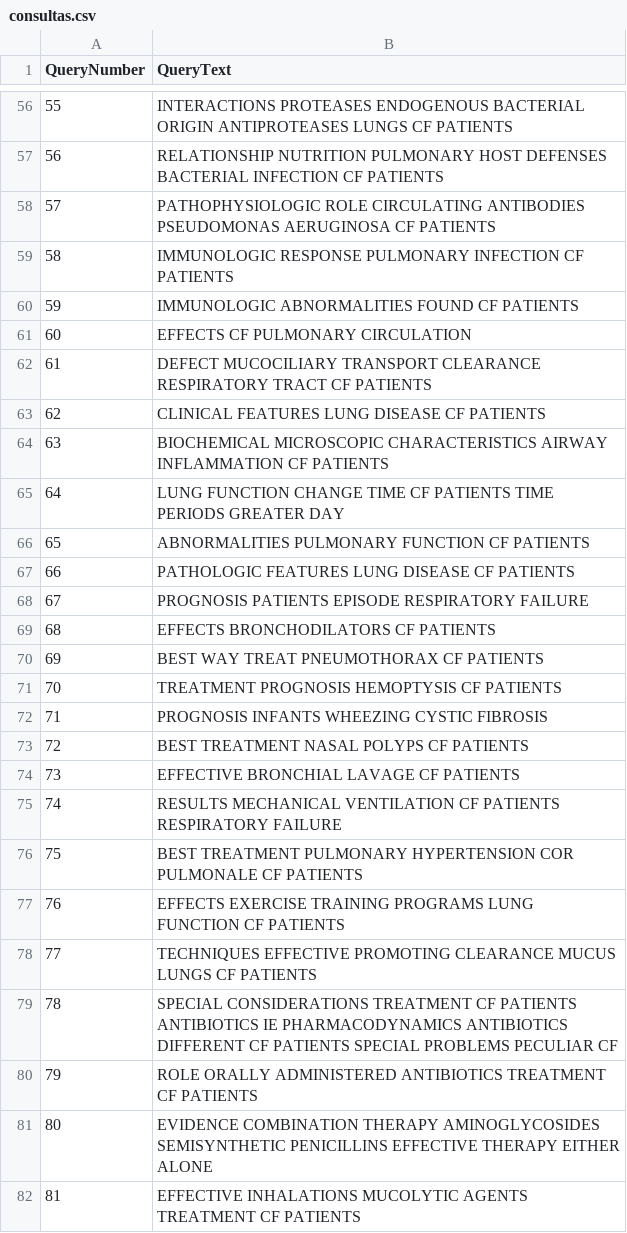
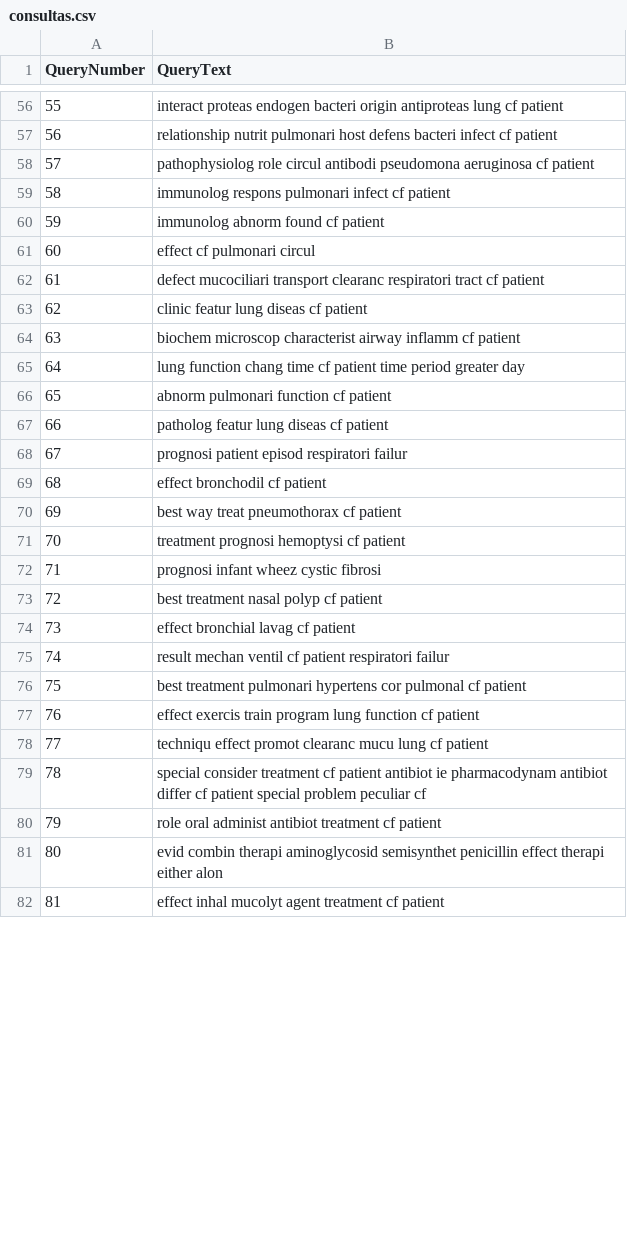
Before and after one commit to BarbaraCerqueira/Sistema-de-Recuperacao-em-Memoria, a CSV file: src/result/consultas.csv, drawn as a sheet; only a part is shown, gaps mark what is left out; the diff covers the shown part only.

Commit message:
Add: Novos resultados

```diff
--- a/src/result/consultas.csv
+++ b/src/result/consultas.csv
@@ -56,27 +56,27 @@ QueryNumber;QueryText
-55;INTERACTIONS PROTEASES ENDOGENOUS BACTERIAL ORIGIN ANTIPROTEASES LUNGS CF PATIENTS
-56;RELATIONSHIP NUTRITION PULMONARY HOST DEFENSES BACTERIAL INFECTION CF PATIENTS
-57;PATHOPHYSIOLOGIC ROLE CIRCULATING ANTIBODIES PSEUDOMONAS AERUGINOSA CF PATIENTS
-58;IMMUNOLOGIC RESPONSE PULMONARY INFECTION CF PATIENTS
-59;IMMUNOLOGIC ABNORMALITIES FOUND CF PATIENTS
-60;EFFECTS CF PULMONARY CIRCULATION
-61;DEFECT MUCOCILIARY TRANSPORT CLEARANCE RESPIRATORY TRACT CF PATIENTS
-62;CLINICAL FEATURES LUNG DISEASE CF PATIENTS
-63;BIOCHEMICAL MICROSCOPIC CHARACTERISTICS AIRWAY INFLAMMATION CF PATIENTS
-64;LUNG FUNCTION CHANGE TIME CF PATIENTS TIME PERIODS GREATER DAY
-65;ABNORMALITIES PULMONARY FUNCTION CF PATIENTS
-66;PATHOLOGIC FEATURES LUNG DISEASE CF PATIENTS
-67;PROGNOSIS PATIENTS EPISODE RESPIRATORY FAILURE
-68;EFFECTS BRONCHODILATORS CF PATIENTS
-69;BEST WAY TREAT PNEUMOTHORAX CF PATIENTS
-70;TREATMENT PROGNOSIS HEMOPTYSIS CF PATIENTS
-71;PROGNOSIS INFANTS WHEEZING CYSTIC FIBROSIS
-72;BEST TREATMENT NASAL POLYPS CF PATIENTS
-73;EFFECTIVE BRONCHIAL LAVAGE CF PATIENTS
-74;RESULTS MECHANICAL VENTILATION CF PATIENTS RESPIRATORY FAILURE
-75;BEST TREATMENT PULMONARY HYPERTENSION COR PULMONALE CF PATIENTS
-76;EFFECTS EXERCISE TRAINING PROGRAMS LUNG FUNCTION CF PATIENTS
-77;TECHNIQUES EFFECTIVE PROMOTING CLEARANCE MUCUS LUNGS CF PATIENTS
-78;SPECIAL CONSIDERATIONS TREATMENT CF PATIENTS ANTIBIOTICS IE PHARMACODYNAMICS ANTIBIOTICS DIFFERENT CF PATIENTS SPECIAL PROBLEMS PECULIAR CF
-79;ROLE ORALLY ADMINISTERED ANTIBIOTICS TREATMENT CF PATIENTS
-80;EVIDENCE COMBINATION THERAPY AMINOGLYCOSIDES SEMISYNTHETIC PENICILLINS EFFECTIVE THERAPY EITHER ALONE
-81;EFFECTIVE INHALATIONS MUCOLYTIC AGENTS TREATMENT CF PATIENTS
+55;interact proteas endogen bacteri origin antiproteas lung cf patient
+56;relationship nutrit pulmonari host defens bacteri infect cf patient
+57;pathophysiolog role circul antibodi pseudomona aeruginosa cf patient
+58;immunolog respons pulmonari infect cf patient
+59;immunolog abnorm found cf patient
+60;effect cf pulmonari circul
+61;defect mucociliari transport clearanc respiratori tract cf patient
+62;clinic featur lung diseas cf patient
+63;biochem microscop characterist airway inflamm cf patient
+64;lung function chang time cf patient time period greater day
+65;abnorm pulmonari function cf patient
+66;patholog featur lung diseas cf patient
+67;prognosi patient episod respiratori failur
+68;effect bronchodil cf patient
+69;best way treat pneumothorax cf patient
+70;treatment prognosi hemoptysi cf patient
+71;prognosi infant wheez cystic fibrosi
+72;best treatment nasal polyp cf patient
+73;effect bronchial lavag cf patient
+74;result mechan ventil cf patient respiratori failur
+75;best treatment pulmonari hypertens cor pulmonal cf patient
+76;effect exercis train program lung function cf patient
+77;techniqu effect promot clearanc mucu lung cf patient
+78;special consider treatment cf patient antibiot ie pharmacodynam antibiot differ cf patient special problem peculiar cf
+79;role oral administ antibiot treatment cf patient
+80;evid combin therapi aminoglycosid semisynthet penicillin effect therapi either alon
+81;effect inhal mucolyt agent treatment cf patient
```
Also changed, not shown: 72 edited cells elsewhere in this file, 3 other files.
